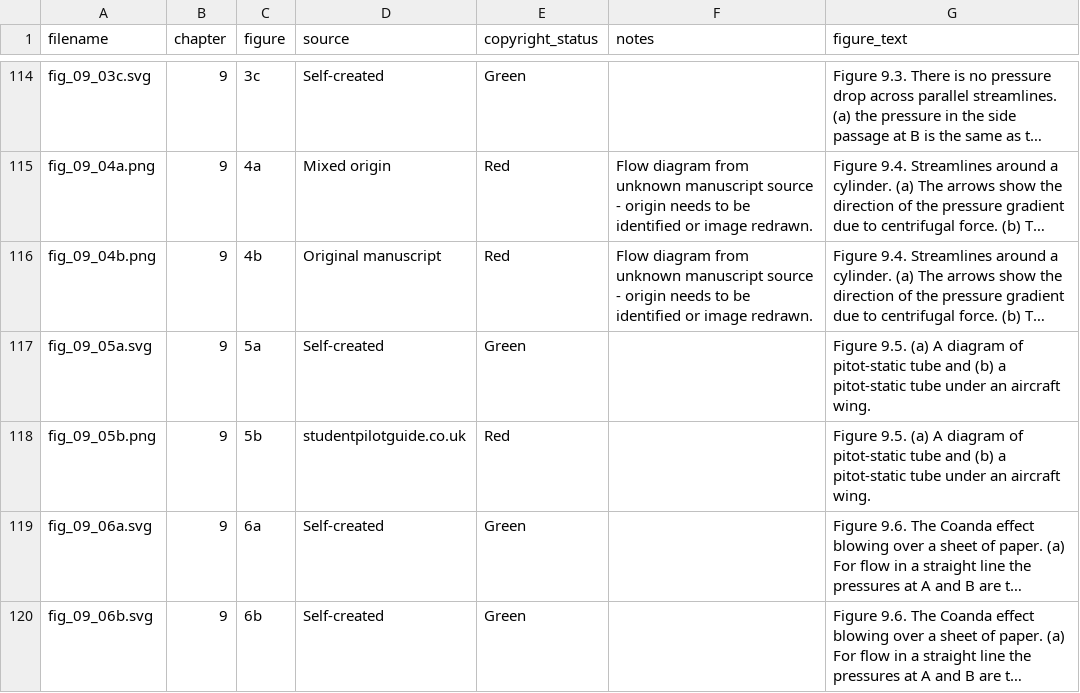
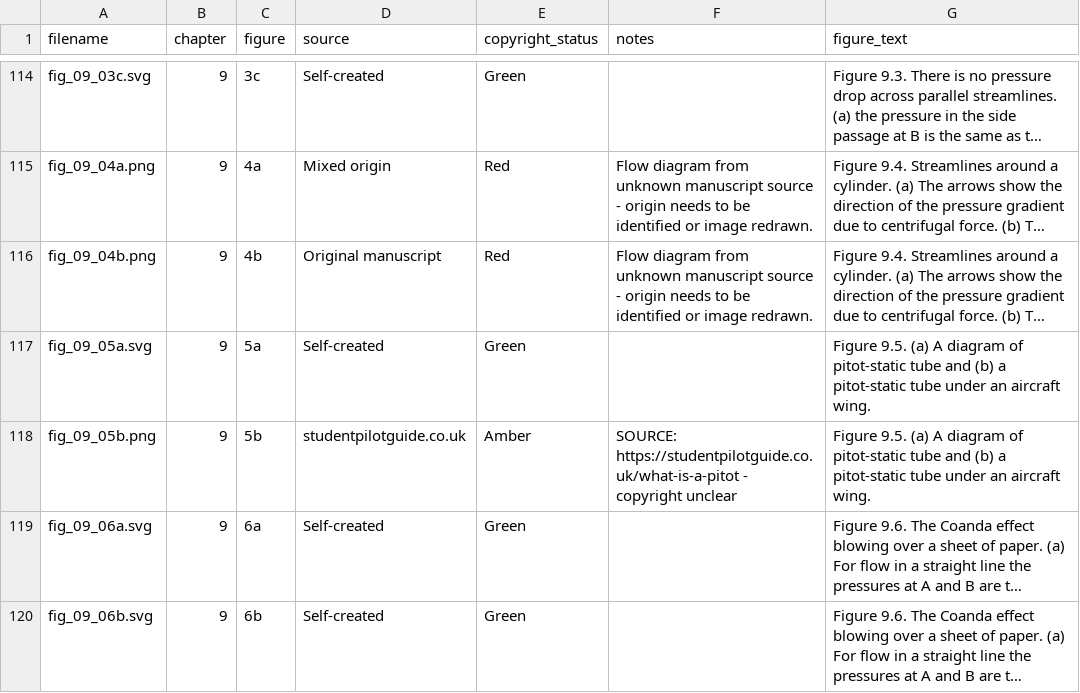
Before and after one commit to dishmop/archie_book, a CSV file: image_submission_final.csv, drawn as a sheet; only a part is shown, gaps mark what is left out; long unchanged cells end in …; the diff names each change by its address in the sheet, - before the commit and + after, or states it on an @@ line.

```diff
--- a/image_submission_final.csv
+++ b/image_submission_final.csv
-E118 (copyright_status): Red
+E118 (copyright_status): Amber
-F118 (notes): (empty)
+F118 (notes): SOURCE: https://studentpilotguide.co.uk/what-is-a-pitot - copyright unclear
```
